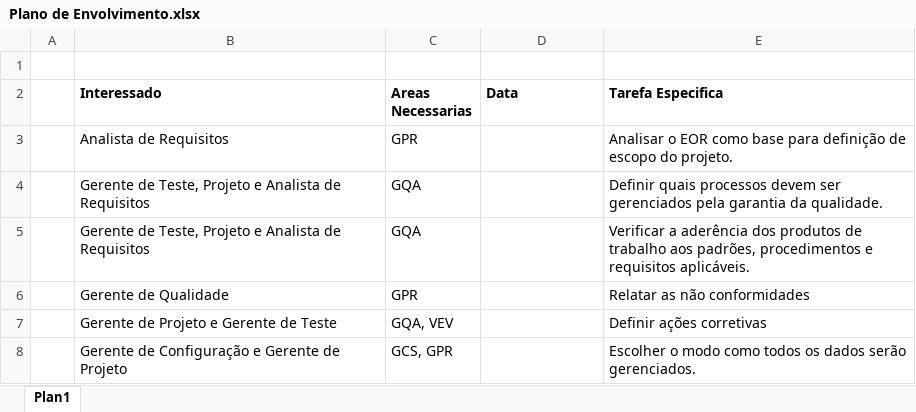
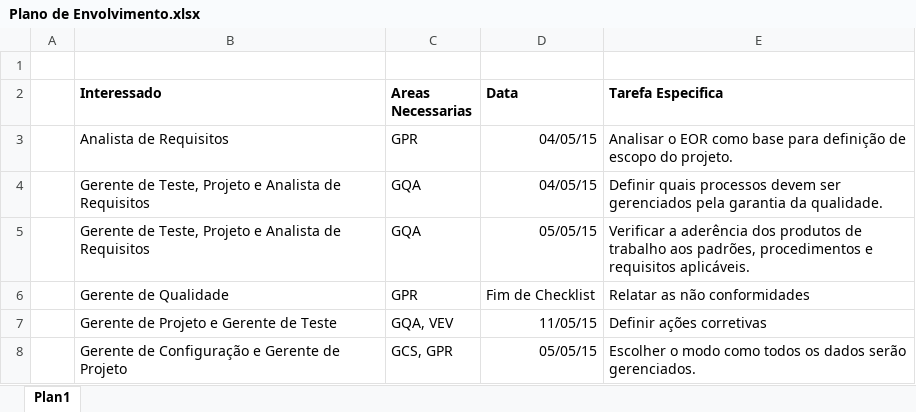
Before and after one commit to leonardofreitass/P.I.-ES-UFG-2015-BIJLMMV, an Excel workbook: Artefatos de Documentação/Processo Aplicado/EveRemind/2-Gerencia de Projeto/Plano de Envolvimento.xlsx, sheet Plan1, drawn as a sheet; values as stored, in another font and other column widths than the file's, no borders; conditional formats not drawn; the diff names each change by its address in the sheet, - before the commit and + after, or states it on an @@ line.

```diff
--- a/Artefatos de Documentação/Processo Aplicado/EveRemind/2-Gerencia de Projeto/Plano de Envolvimento.xlsx (sheet Plan1)
+++ b/Artefatos de Documentação/Processo Aplicado/EveRemind/2-Gerencia de Projeto/Plano de Envolvimento.xlsx (sheet Plan1)
-D3:D4 (Data): (empty)
+D3:D4 (Data): 04/05/15
-D5 (Data): (empty)
+D5 (Data): 05/05/15
-D6 (Data): (empty)
+D6 (Data): Fim de Checklist
-D7 (Data): (empty)
+D7 (Data): 11/05/15
-D8 (Data): (empty)
+D8 (Data): 05/05/15
```
Also changed, not shown: 2 other files.
